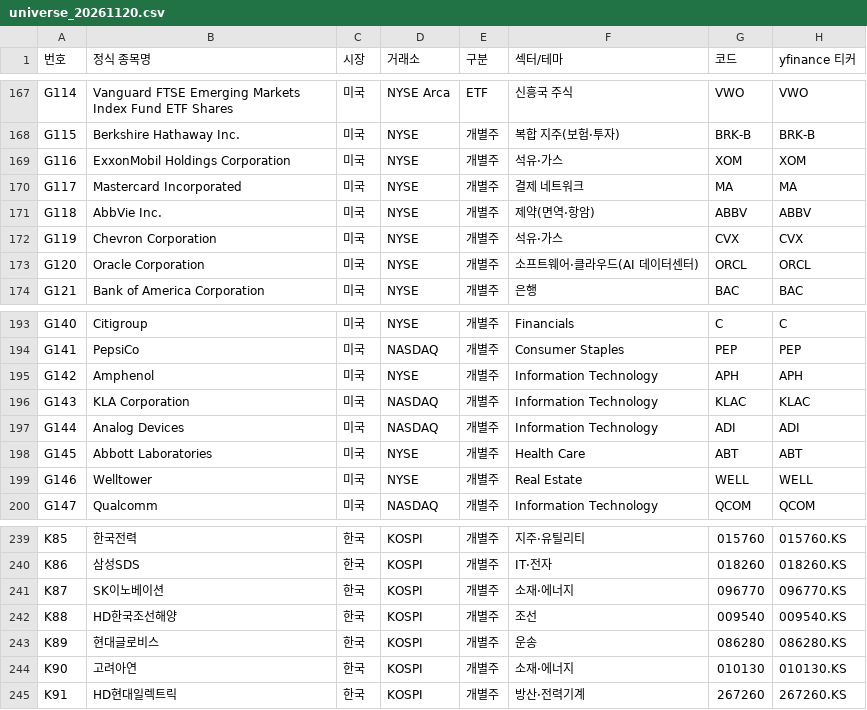
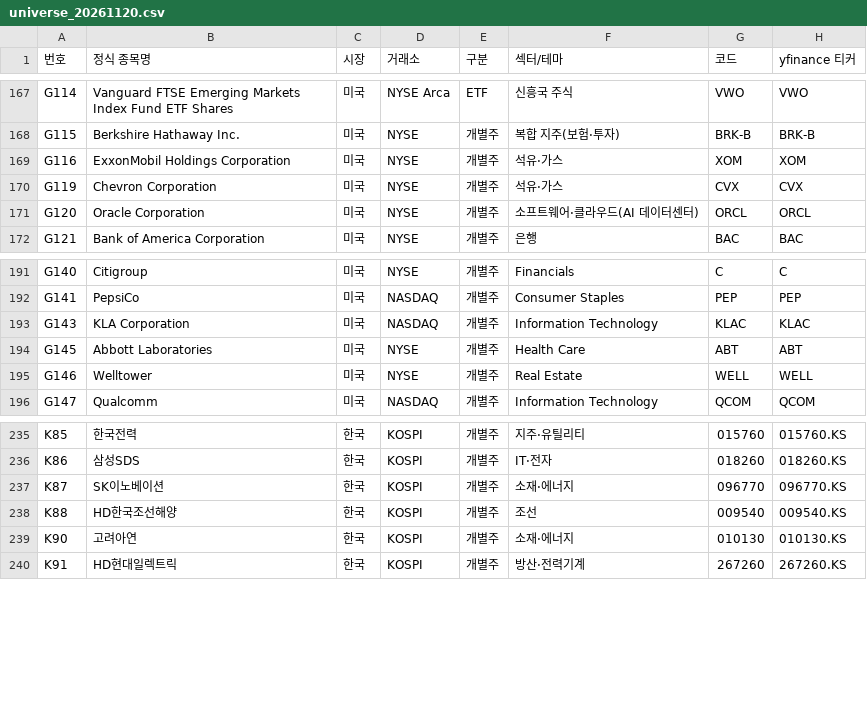
Before and after one commit to Seung-Wook-Lee/colloquium-collect, a CSV file: collect/teamq/universe_20261120.csv, drawn as a sheet; only a part is shown, gaps mark what is left out.

```diff
--- a/collect/teamq/universe_20261120.csv
+++ b/collect/teamq/universe_20261120.csv
@@ -169,4 +169,2 @@ G115,Berkshire Hathaway Inc.,미국,NYSE,개별주,복합 지주(보험·투자)
 G116,ExxonMobil Holdings Corporation,미국,NYSE,개별주,석유·가스,XOM,XOM
-G117,Mastercard Incorporated,미국,NYSE,개별주,결제 네트워크,MA,MA
-G118,AbbVie Inc.,미국,NYSE,개별주,제약(면역·항암),ABBV,ABBV
 G119,Chevron Corporation,미국,NYSE,개별주,석유·가스,CVX,CVX
@@ -194,5 +192,3 @@ G140,Citigroup,미국,NYSE,개별주,Financials,C,C
 G141,PepsiCo,미국,NASDAQ,개별주,Consumer Staples,PEP,PEP
-G142,Amphenol,미국,NYSE,개별주,Information Technology,APH,APH
 G143,KLA Corporation,미국,NASDAQ,개별주,Information Technology,KLAC,KLAC
-G144,Analog Devices,미국,NASDAQ,개별주,Information Technology,ADI,ADI
 G145,Abbott Laboratories,미국,NYSE,개별주,Health Care,ABT,ABT
@@ -242,3 +238,2 @@ K87,SK이노베이션,한국,KOSPI,개별주,소재·에너지,096770,096770.KS
 K88,HD한국조선해양,한국,KOSPI,개별주,조선,009540,009540.KS
-K89,현대글로비스,한국,KOSPI,개별주,운송,086280,086280.KS
 K90,고려아연,한국,KOSPI,개별주,소재·에너지,010130,010130.KS
```
